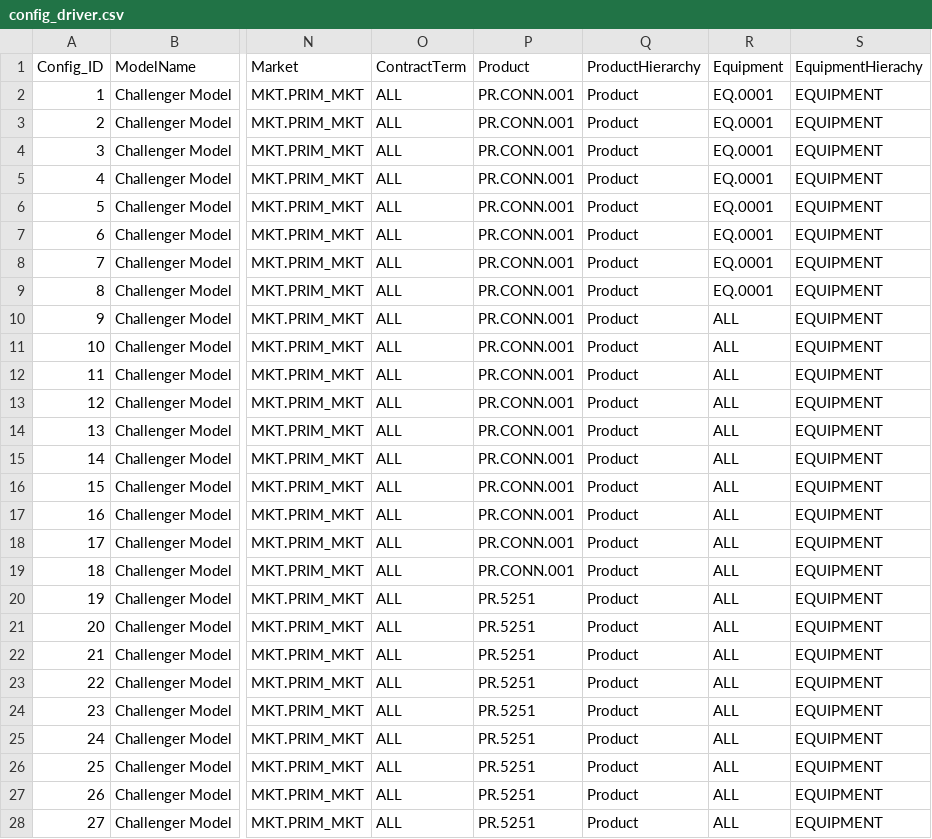
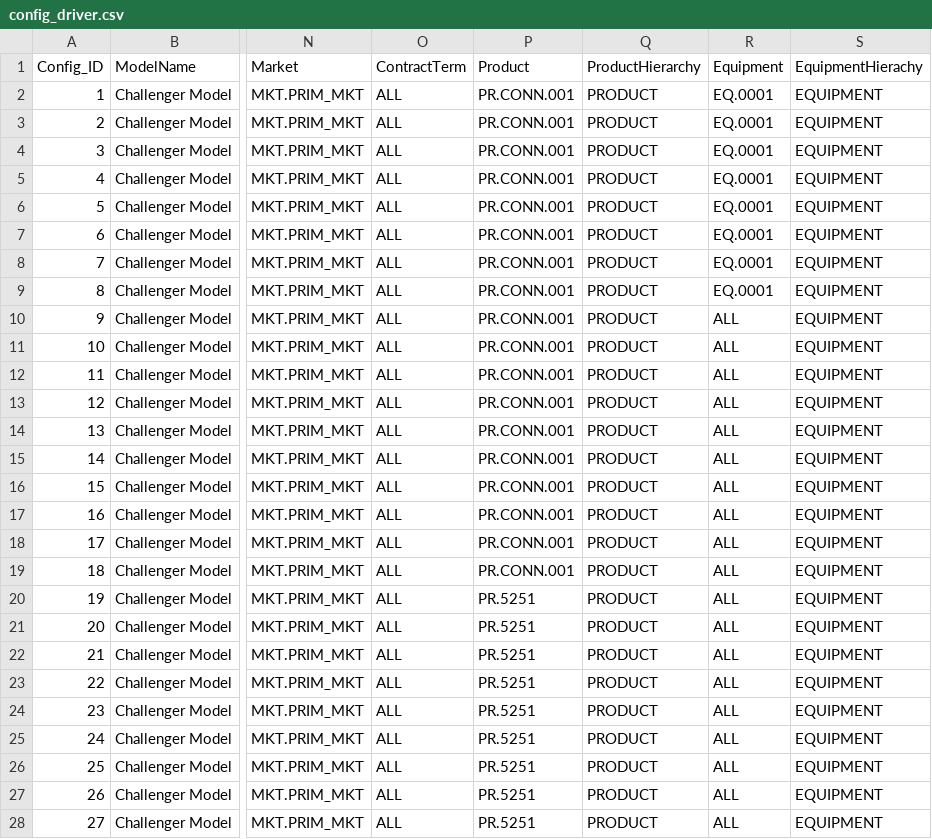
Before and after one commit to raheelkumar/sql-gen, a CSV file: config_driver.csv, drawn as a sheet; only a part is shown, gaps mark what is left out; the diff covers the shown part only; the diff names each change by its address in the sheet, - before the commit and + after, or states it on an @@ line.

```diff
--- a/config_driver.csv
+++ b/config_driver.csv
-Q2:Q28 (ProductHierarchy): Product
+Q2:Q28 (ProductHierarchy): PRODUCT
```
Also changed, not shown: 11 edited cells elsewhere in this file.
